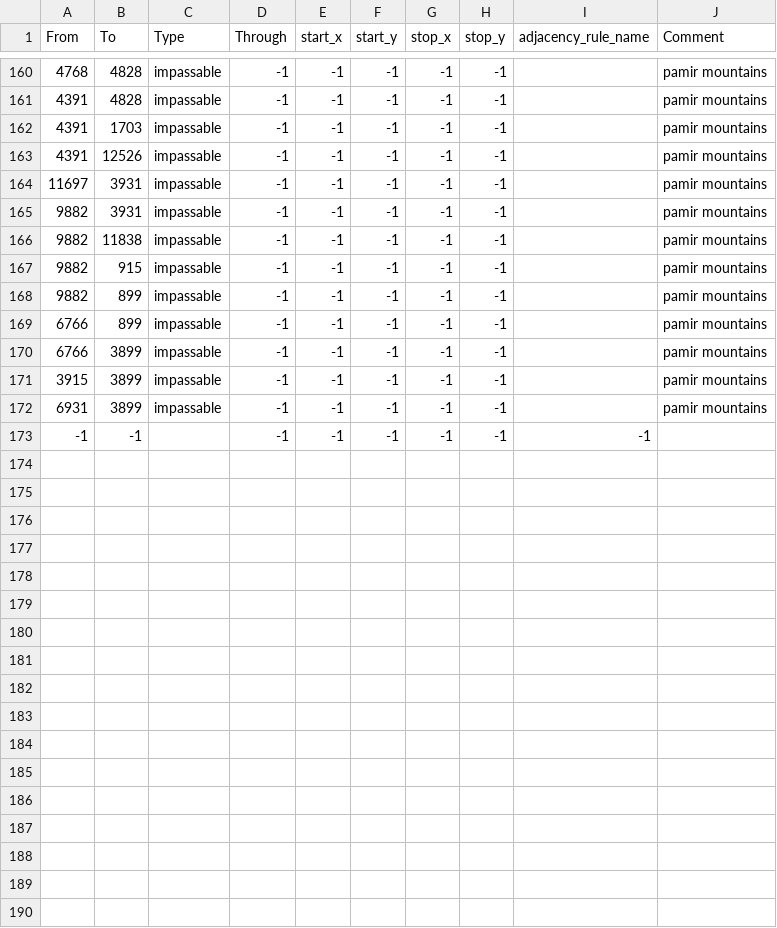
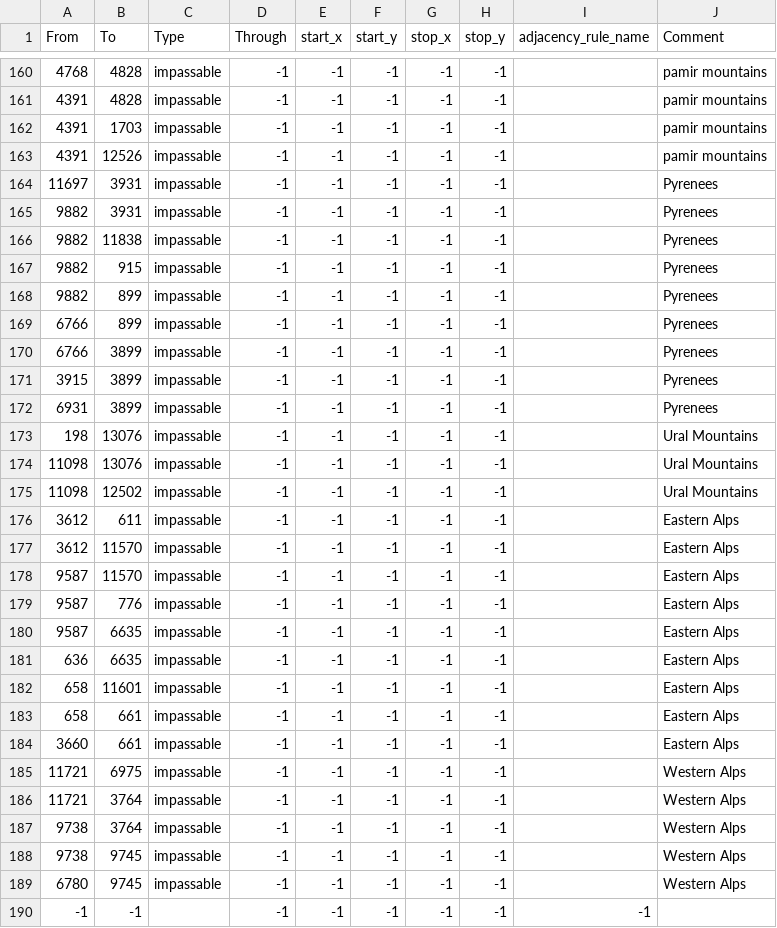
Before and after one commit to GEACPS-development-team/GEACPS_mod, a CSV file: map/adjacencies.csv, drawn as a sheet; only a part is shown, gaps mark what is left out.

```diff
--- a/map/adjacencies.csv
+++ b/map/adjacencies.csv
@@ -163,11 +163,28 @@ From;To;Type;Through;start_x;start_y;stop_x;stop_y;adjacency_rule_name;Comment
 4391;12526;impassable;-1;-1;-1;-1;-1;;pamir mountains
-11697;3931;impassable;-1;-1;-1;-1;-1;;pamir mountains
-9882;3931;impassable;-1;-1;-1;-1;-1;;pamir mountains
-9882;11838;impassable;-1;-1;-1;-1;-1;;pamir mountains
-9882;915;impassable;-1;-1;-1;-1;-1;;pamir mountains
-9882;899;impassable;-1;-1;-1;-1;-1;;pamir mountains
-6766;899;impassable;-1;-1;-1;-1;-1;;pamir mountains
-6766;3899;impassable;-1;-1;-1;-1;-1;;pamir mountains
-3915;3899;impassable;-1;-1;-1;-1;-1;;pamir mountains
-6931;3899;impassable;-1;-1;-1;-1;-1;;pamir mountains
+11697;3931;impassable;-1;-1;-1;-1;-1;;Pyrenees
+9882;3931;impassable;-1;-1;-1;-1;-1;;Pyrenees
+9882;11838;impassable;-1;-1;-1;-1;-1;;Pyrenees
+9882;915;impassable;-1;-1;-1;-1;-1;;Pyrenees
+9882;899;impassable;-1;-1;-1;-1;-1;;Pyrenees
+6766;899;impassable;-1;-1;-1;-1;-1;;Pyrenees
+6766;3899;impassable;-1;-1;-1;-1;-1;;Pyrenees
+3915;3899;impassable;-1;-1;-1;-1;-1;;Pyrenees
+6931;3899;impassable;-1;-1;-1;-1;-1;;Pyrenees
+198;13076;impassable;-1;-1;-1;-1;-1;;Ural Mountains
+11098;13076;impassable;-1;-1;-1;-1;-1;;Ural Mountains
+11098;12502;impassable;-1;-1;-1;-1;-1;;Ural Mountains
+3612;611;impassable;-1;-1;-1;-1;-1;;Eastern Alps
+3612;11570;impassable;-1;-1;-1;-1;-1;;Eastern Alps
+9587;11570;impassable;-1;-1;-1;-1;-1;;Eastern Alps
+9587;776;impassable;-1;-1;-1;-1;-1;;Eastern Alps
+9587;6635;impassable;-1;-1;-1;-1;-1;;Eastern Alps
+636;6635;impassable;-1;-1;-1;-1;-1;;Eastern Alps
+658;11601;impassable;-1;-1;-1;-1;-1;;Eastern Alps
+658;661;impassable;-1;-1;-1;-1;-1;;Eastern Alps
+3660;661;impassable;-1;-1;-1;-1;-1;;Eastern Alps
+11721;6975;impassable;-1;-1;-1;-1;-1;;Western Alps
+11721;3764;impassable;-1;-1;-1;-1;-1;;Western Alps
+9738;3764;impassable;-1;-1;-1;-1;-1;;Western Alps
+9738;9745;impassable;-1;-1;-1;-1;-1;;Western Alps
+6780;9745;impassable;-1;-1;-1;-1;-1;;Western Alps
 -1;-1;;-1;-1;-1;-1;-1;-1
```
Also changed, not shown: 1 other file.
